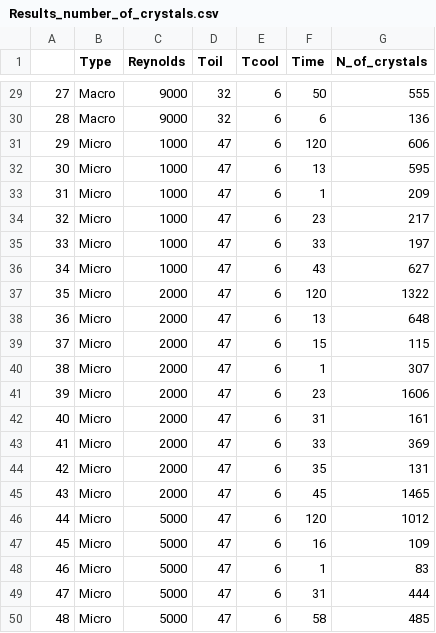
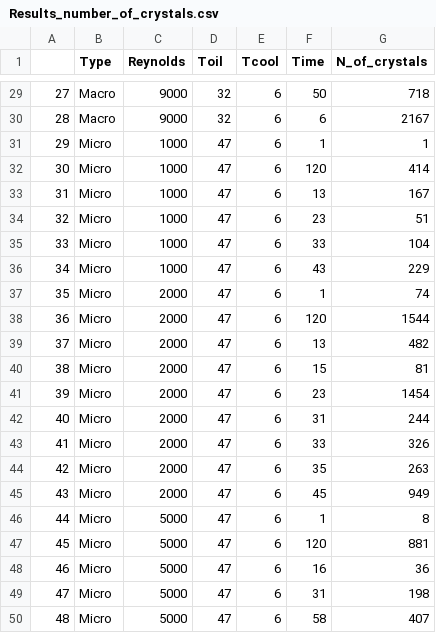
Before and after one commit to lgomesgl/Tratamento-de-imagens-FUNWAX, a CSV file: Results_number_of_crystals.csv, drawn as a sheet; only a part is shown, gaps mark what is left out; the diff covers the shown part only.

```diff
--- a/Results_number_of_crystals.csv
+++ b/Results_number_of_crystals.csv
@@ -29,22 +29,22 @@
-27,Macro,9000,32,6,50,555
-28,Macro,9000,32,6,6,136
-29,Micro,1000,47,6,120,606
-30,Micro,1000,47,6,13,595
-31,Micro,1000,47,6,1,209
-32,Micro,1000,47,6,23,217
-33,Micro,1000,47,6,33,197
-34,Micro,1000,47,6,43,627
-35,Micro,2000,47,6,120,1322
-36,Micro,2000,47,6,13,648
-37,Micro,2000,47,6,15,115
-38,Micro,2000,47,6,1,307
-39,Micro,2000,47,6,23,1606
-40,Micro,2000,47,6,31,161
-41,Micro,2000,47,6,33,369
-42,Micro,2000,47,6,35,131
-43,Micro,2000,47,6,45,1465
-44,Micro,5000,47,6,120,1012
-45,Micro,5000,47,6,16,109
-46,Micro,5000,47,6,1,83
-47,Micro,5000,47,6,31,444
-48,Micro,5000,47,6,58,485
+27,Macro,9000,32,6,50,718
+28,Macro,9000,32,6,6,2167
+29,Micro,1000,47,6,1,1
+30,Micro,1000,47,6,120,414
+31,Micro,1000,47,6,13,167
+32,Micro,1000,47,6,23,51
+33,Micro,1000,47,6,33,104
+34,Micro,1000,47,6,43,229
+35,Micro,2000,47,6,1,74
+36,Micro,2000,47,6,120,1544
+37,Micro,2000,47,6,13,482
+38,Micro,2000,47,6,15,81
+39,Micro,2000,47,6,23,1454
+40,Micro,2000,47,6,31,244
+41,Micro,2000,47,6,33,326
+42,Micro,2000,47,6,35,263
+43,Micro,2000,47,6,45,949
+44,Micro,5000,47,6,1,8
+45,Micro,5000,47,6,120,881
+46,Micro,5000,47,6,16,36
+47,Micro,5000,47,6,31,198
+48,Micro,5000,47,6,58,407
```
Also changed, not shown: 88 edited cells elsewhere in this file, 4 other files.
